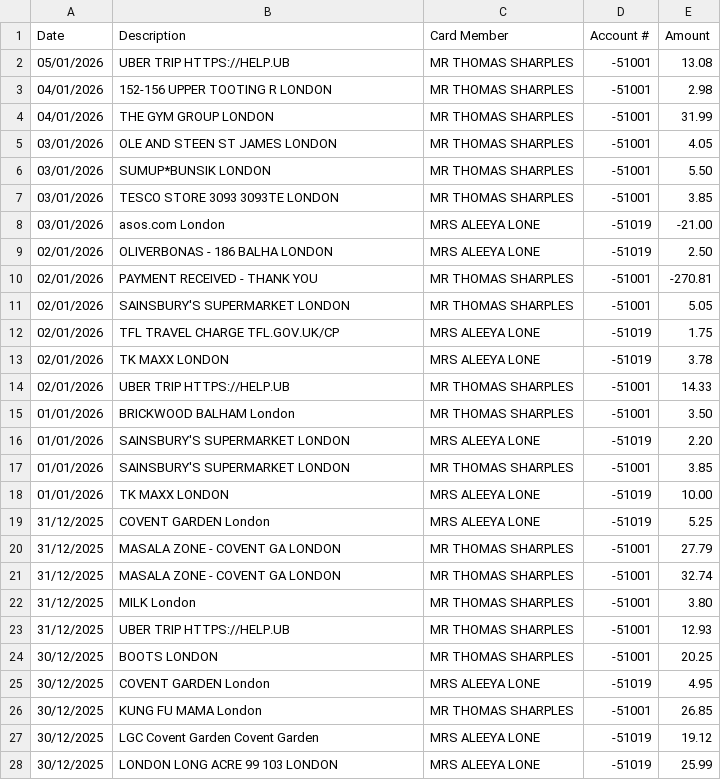
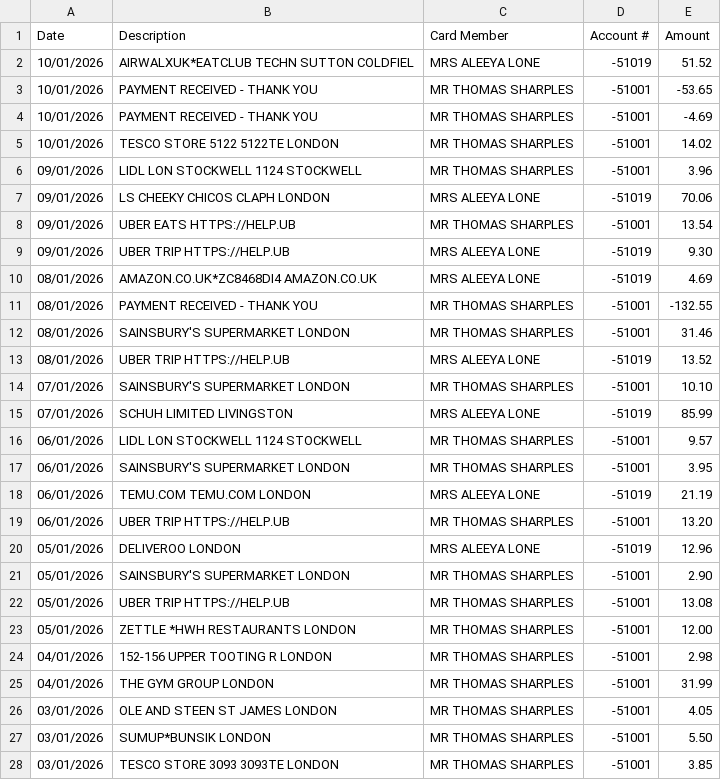
Before and after one commit to tomsharples1/amex-split-tracker, a CSV file: data/activity.csv, drawn as a sheet; only a part is shown; the shorter side is filled out with more unchanged rows; the diff names each change by its address in the sheet, - before the commit and + after, or states it on an @@ line.

Commit message:
refresh

```diff
--- a/data/activity.csv
+++ b/data/activity.csv
+row 2: 10/01/2026 | AIRWALXUK*EATCLUB TECHN SUTTON COLDFIEL | MRS ALEEYA LONE | -51019 | 51.52
+row 3: 10/01/2026 | PAYMENT RECEIVED - THANK YOU | MR THOMAS SHARPLES | -51001 | -53.65
+row 4: 10/01/2026 | PAYMENT RECEIVED - THANK YOU | MR THOMAS SHARPLES | -51001 | -4.69
+row 5: 10/01/2026 | TESCO STORE 5122 5122TE LONDON | MR THOMAS SHARPLES | -51001 | 14.02
+row 6: 09/01/2026 | LIDL LON STOCKWELL 1124 STOCKWELL | MR THOMAS SHARPLES | -51001 | 3.96
+row 7: 09/01/2026 | LS CHEEKY CHICOS CLAPH LONDON | MRS ALEEYA LONE | -51019 | 70.06
+row 8: 09/01/2026 | UBER EATS HTTPS://HELP.UB | MR THOMAS SHARPLES | -51001 | 13.54
+row 9: 09/01/2026 | UBER TRIP HTTPS://HELP.UB | MRS ALEEYA LONE | -51019 | 9.30
+row 10: 08/01/2026 | AMAZON.CO.UK*ZC8468DI4 AMAZON.CO.UK | MRS ALEEYA LONE | -51019 | 4.69
+row 11: 08/01/2026 | PAYMENT RECEIVED - THANK YOU | MR THOMAS SHARPLES | -51001 | -132.55
+row 12: 08/01/2026 | SAINSBURY'S SUPERMARKET LONDON | MR THOMAS SHARPLES | -51001 | 31.46
+row 13: 08/01/2026 | UBER TRIP HTTPS://HELP.UB | MRS ALEEYA LONE | -51019 | 13.52
+row 14: 07/01/2026 | SAINSBURY'S SUPERMARKET LONDON | MR THOMAS SHARPLES | -51001 | 10.10
+row 15: 07/01/2026 | SCHUH LIMITED LIVINGSTON | MRS ALEEYA LONE | -51019 | 85.99
+row 16: 06/01/2026 | LIDL LON STOCKWELL 1124 STOCKWELL | MR THOMAS SHARPLES | -51001 | 9.57
+row 17: 06/01/2026 | SAINSBURY'S SUPERMARKET LONDON | MR THOMAS SHARPLES | -51001 | 3.95
+row 18: 06/01/2026 | TEMU.COM TEMU.COM LONDON | MRS ALEEYA LONE | -51019 | 21.19
+row 19: 06/01/2026 | UBER TRIP HTTPS://HELP.UB | MR THOMAS SHARPLES | -51001 | 13.20
+row 20: 05/01/2026 | DELIVEROO LONDON | MRS ALEEYA LONE | -51019 | 12.96
+row 21: 05/01/2026 | SAINSBURY'S SUPERMARKET LONDON | MR THOMAS SHARPLES | -51001 | 2.90
+row 23: 05/01/2026 | ZETTLE *HWH RESTAURANTS LONDON | MR THOMAS SHARPLES | -51001 | 12.00
```
